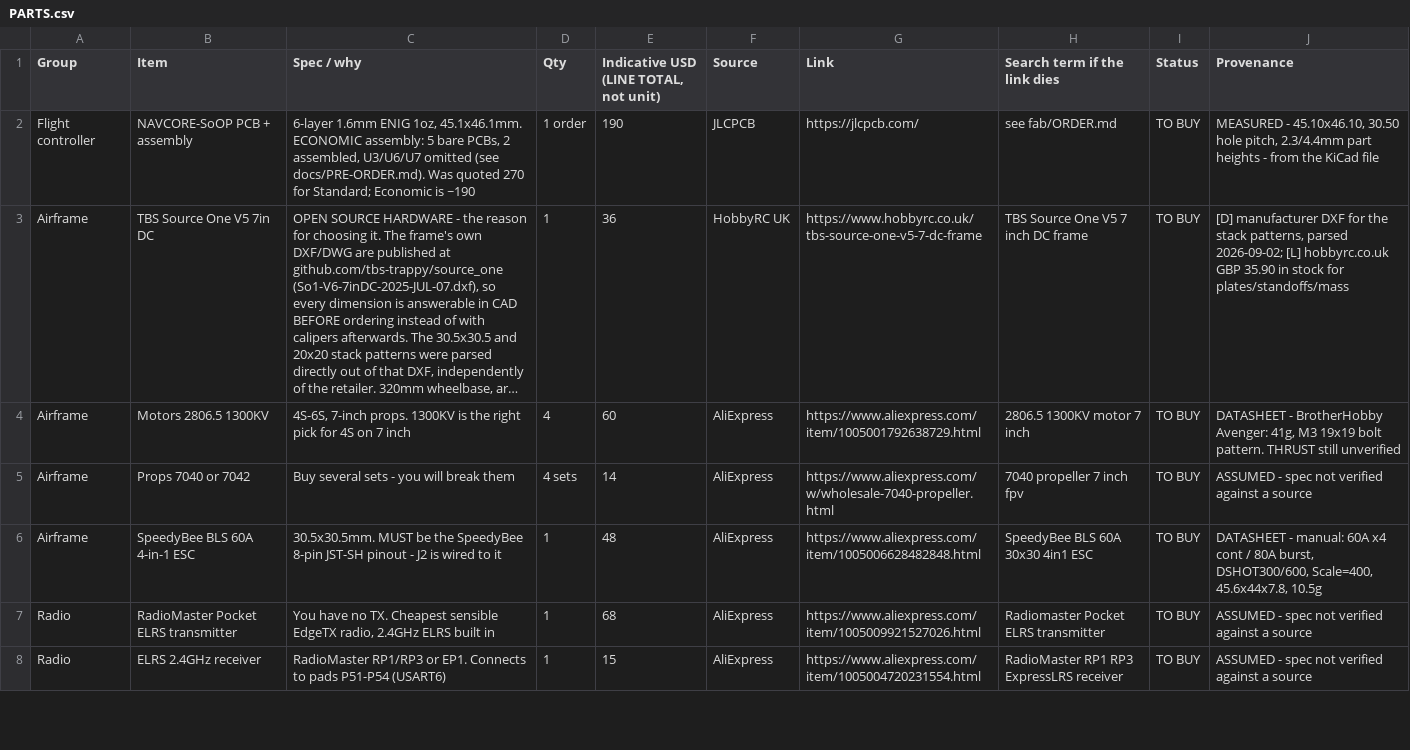
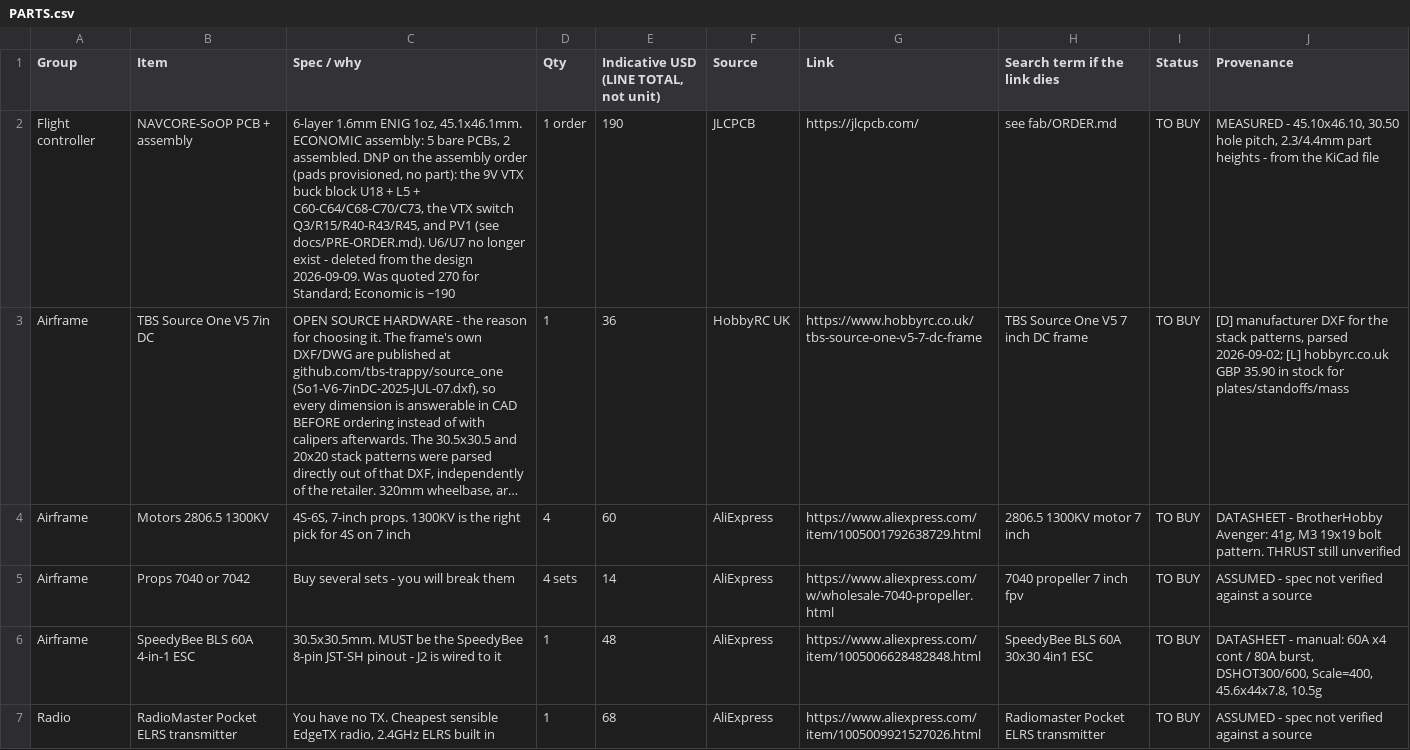
Before and after one commit to kfilipekk/iridium_drone, a CSV file: docs/PARTS.csv, drawn as a sheet; only a part is shown; the shorter side is filled out with more unchanged rows; long unchanged cells end in …; the diff names each change by its address in the sheet, - before the commit and + after, or states it on an @@ line.

```diff
--- a/docs/PARTS.csv
+++ b/docs/PARTS.csv
-C2 (Spec / why): …PCBs, 2 assembled, U3/U6/U7 omitted (see docs/PRE-ORDER.md). Was quoted…
+C2 (Spec / why): …PCBs, 2 assembled. DNP on the assembly order (pads provisioned, no part): the 9V VTX buck block U18 + L5 + C60-C64/C68-C70/C73, the VTX switch Q3/R15/R40-R43/R45, and PV1 (see docs/PRE-ORDER.md). U6/U7 no longer exist - deleted from the design 2026-09-09. Was quoted…
```
Also changed, not shown: 43 other files.
